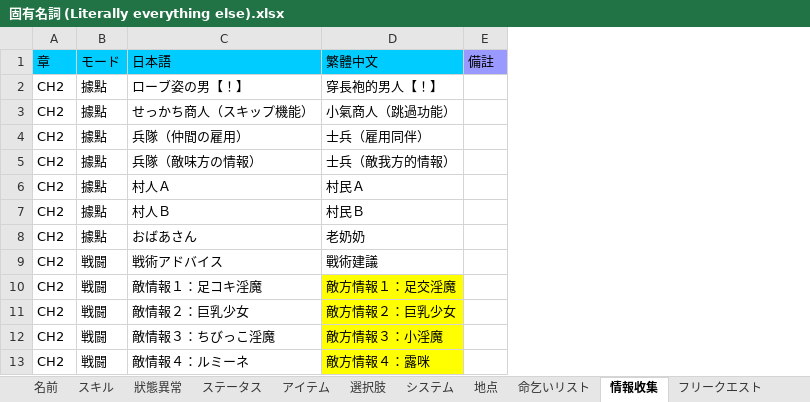
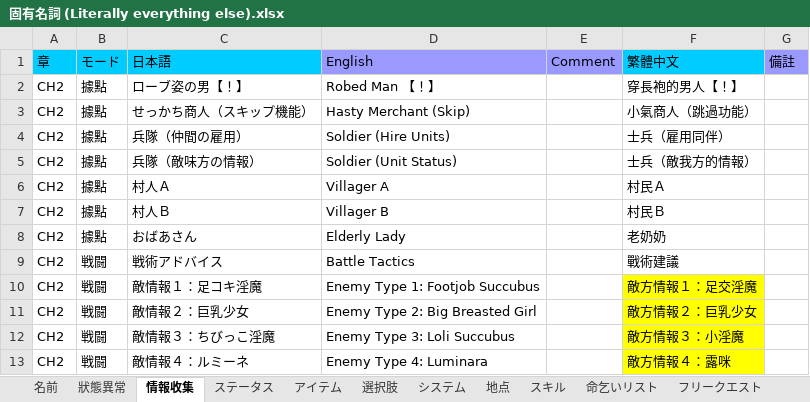
Before and after one commit to Giratena/Succubus-Senki-Translation-Project, an Excel workbook: English translation/その他文字 (Items, Skills, Characters, Descriptions)/固有名詞 (Literally everything else).xlsx, sheet 情報收集, drawn as a sheet; only a part is shown; values as stored, in another font and other column widths than the file's, no borders; the diff names each change by its address in the sheet, - before the commit and + after, or states it on an @@ line.

Commit message:
Shop dialogue is done, among other things

```diff
--- a/English translation/その他文字 (Items, Skills, Characters, Descriptions)/固有名詞 (Literally everything else).xlsx (sheet 情報收集)
+++ b/English translation/その他文字 (Items, Skills, Characters, Descriptions)/固有名詞 (Literally everything else).xlsx (sheet 情報收集)
@@ sheet tab order changed: 名前 | 狀態異常 | 情報收集 | ステータス | アイテム | 選択肢 | システム | 地点 | スキル | 命乞いリスト | フリークエスト @@
+column D, rows 1-13: English | Robed Man 【！】 | Hasty Merchant (Skip) | Soldier (Hire Units) | Soldier (Unit Status) | Villager A | Villager B | Elderly Lady | Battle Tactics | Enemy Type 1: Footjob Succubus | Enemy Type 2: Big Breasted Girl | Enemy Type 3: Loli Succubus | Enemy Type 4: Luminara
+column E, row 1: Comment
```
Also changed, not shown: sheet ジョツプ.
